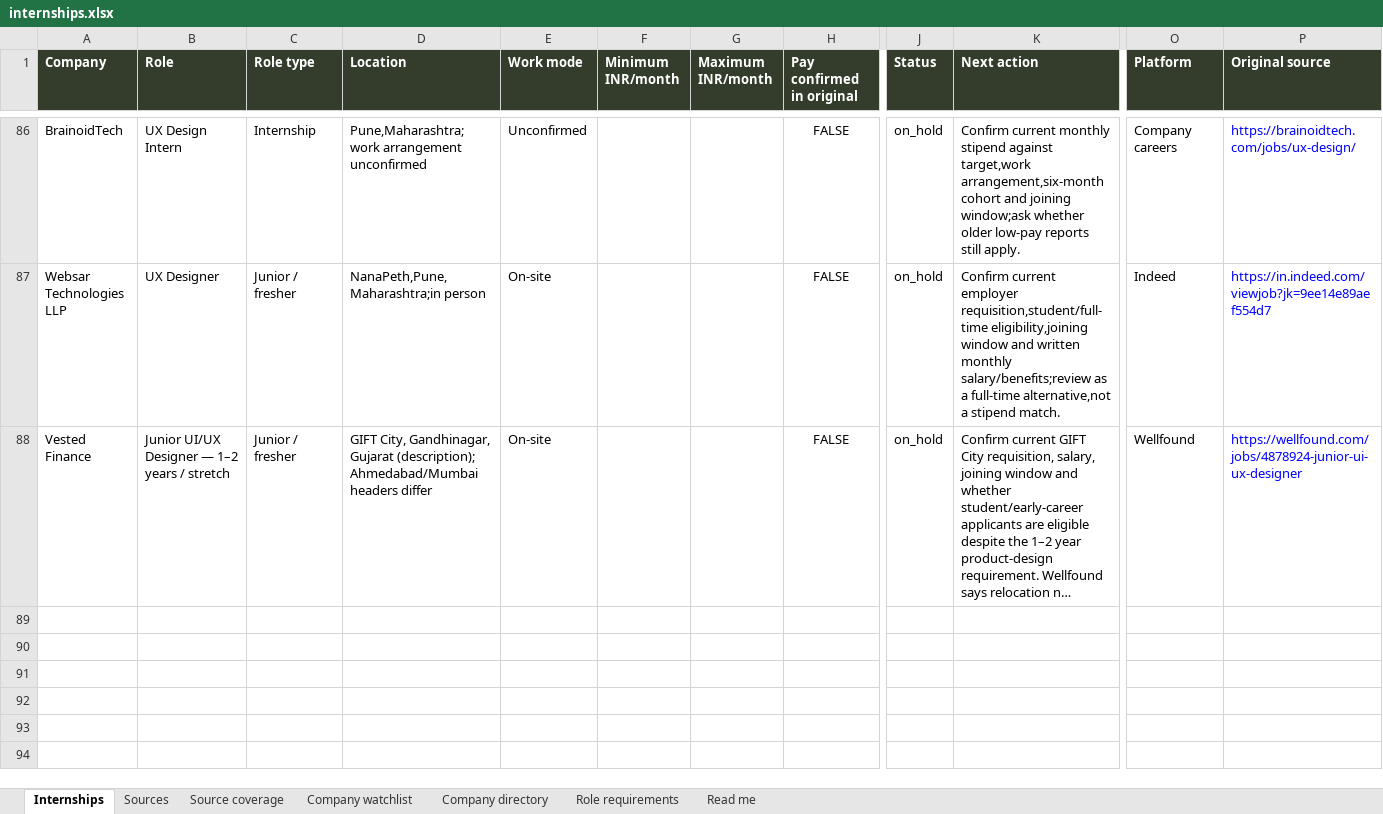
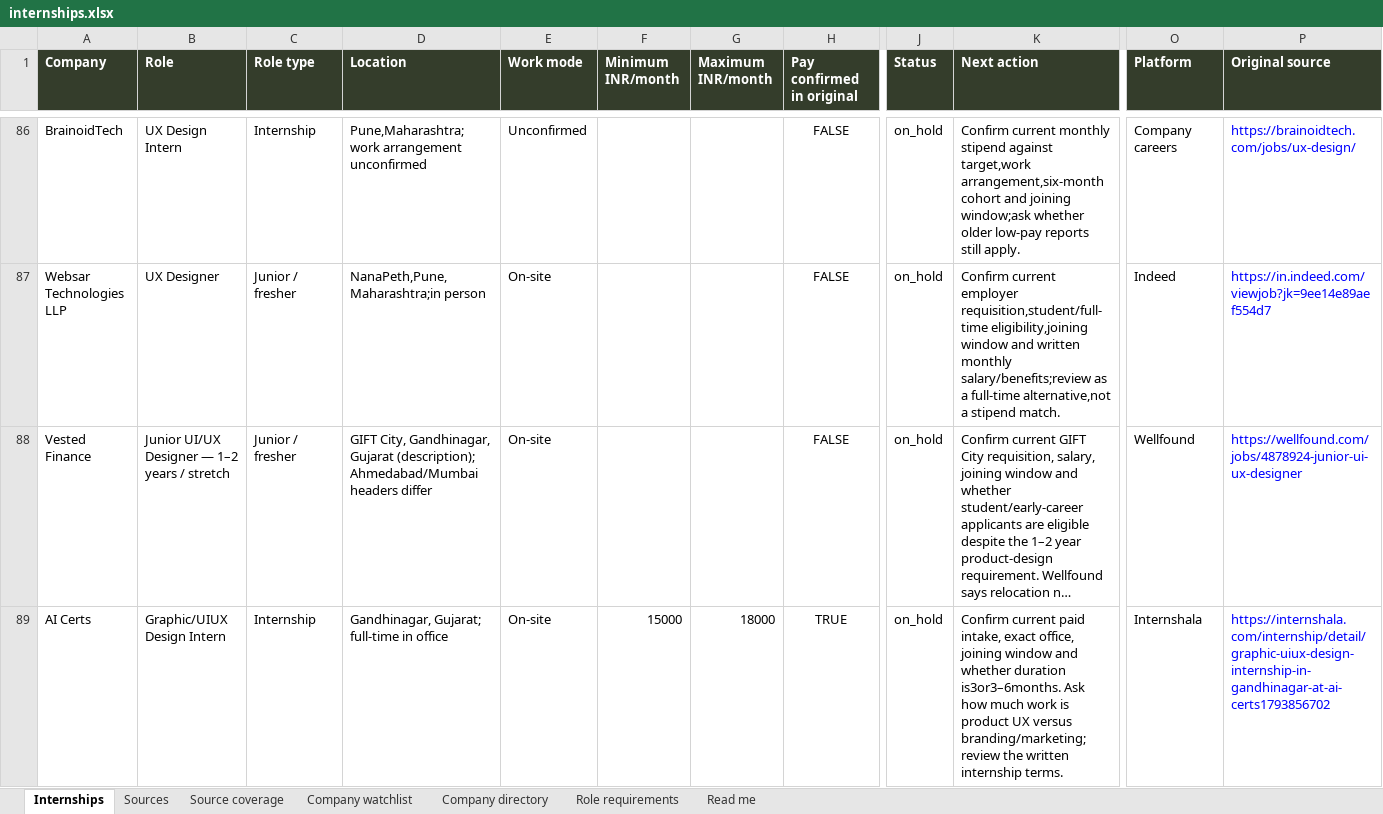
Before and after one commit to AnujR17/Chatgpt-Environment, an Excel workbook: topics/job-search-agent/app/public/data/internships.xlsx, sheet Internships, drawn as a sheet; only a part is shown, gaps mark what is left out; long unchanged cells end in …; values as stored, in another font and other column widths than the file's, no borders; rows hold the shown columns only; the diff names each change by its address in the sheet, - before the commit and + after, or states it on an @@ line.

Commit message:
Apply revised internship stipend floors and review Gandhinagar lead

```diff
--- a/topics/job-search-agent/app/public/data/internships.xlsx (sheet Internships)
+++ b/topics/job-search-agent/app/public/data/internships.xlsx (sheet Internships)
+row 89: AI Certs | Graphic/UIUX Design Intern | Internship | Gandhinagar, Gujarat; full-time in office | On-site | 15000 | 18000 | TRUE | on_hold | Confirm current paid intake, exact office, joining window and whether duration is3or3–6months. Ask how much work is product UX versus branding/marketing; review the written internship terms. | Internshala | https://internshala.com/internship/detail/graphic-uiux-design-internship-in-gandhinagar-at-ai-certs1793856702
```
Also changed, not shown: sheet Sources, sheet Source coverage, sheet Role requirements, sheet Read me, sheet Company watchlist, sheet Company directory, 10 other files.
